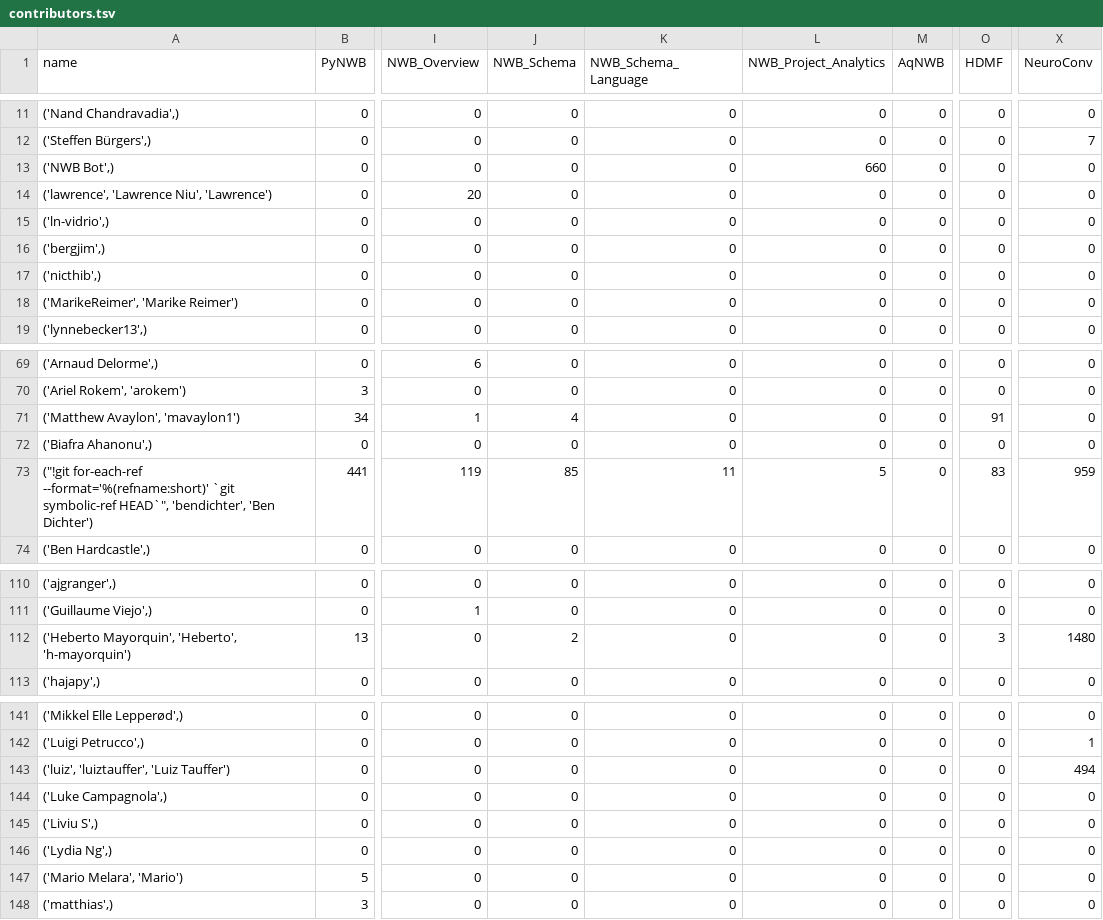
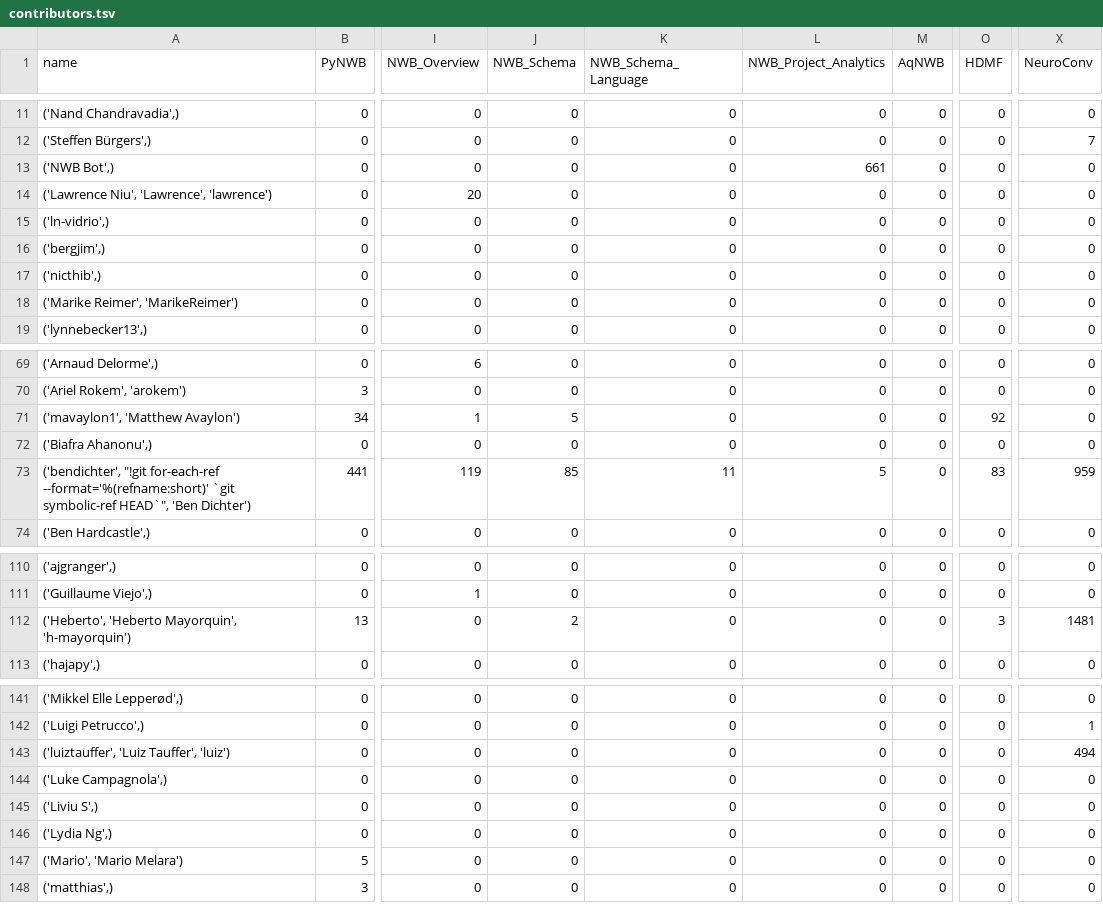
Before and after one commit to NeurodataWithoutBorders/nwb-project-analytics, a TSV file: data/contributors.tsv, drawn as a sheet; only a part is shown, gaps mark what is left out; the diff covers the shown part only; the diff names each change by its address in the sheet, - before the commit and + after, or states it on an @@ line.

```diff
--- a/data/contributors.tsv
+++ b/data/contributors.tsv
-L13 (NWB_Project_Analytics): 660
+L13 (NWB_Project_Analytics): 661
-A14 (name): ('lawrence', 'Lawrence Niu', 'Lawrence')
+A14 (name): ('Lawrence Niu', 'Lawrence', 'lawrence')
-A18 (name): ('MarikeReimer', 'Marike Reimer')
+A18 (name): ('Marike Reimer', 'MarikeReimer')
-A71 (name): ('Matthew Avaylon', 'mavaylon1')
+A71 (name): ('mavaylon1', 'Matthew Avaylon')
-J71 (NWB_Schema): 4
+J71 (NWB_Schema): 5
-O71 (HDMF): 91
+O71 (HDMF): 92
-A73 (name): ("!git for-each-ref --format='%(refname:short)' `git symbolic-ref HEAD`", 'bendichter', 'Ben Dichter')
+A73 (name): ('bendichter', "!git for-each-ref --format='%(refname:short)' `git symbolic-ref HEAD`", 'Ben Dichter')
-A112 (name): ('Heberto Mayorquin', 'Heberto', 'h-mayorquin')
+A112 (name): ('Heberto', 'Heberto Mayorquin', 'h-mayorquin')
-X112 (NeuroConv): 1480
+X112 (NeuroConv): 1481
-A143 (name): ('luiz', 'luiztauffer', 'Luiz Tauffer')
+A143 (name): ('luiztauffer', 'Luiz Tauffer', 'luiz')
-A147 (name): ('Mario Melara', 'Mario')
+A147 (name): ('Mario', 'Mario Melara')
```
Also changed, not shown: 7 edited cells elsewhere in this file, data/dandi_nwb_stats.tsv, 3 other files.
